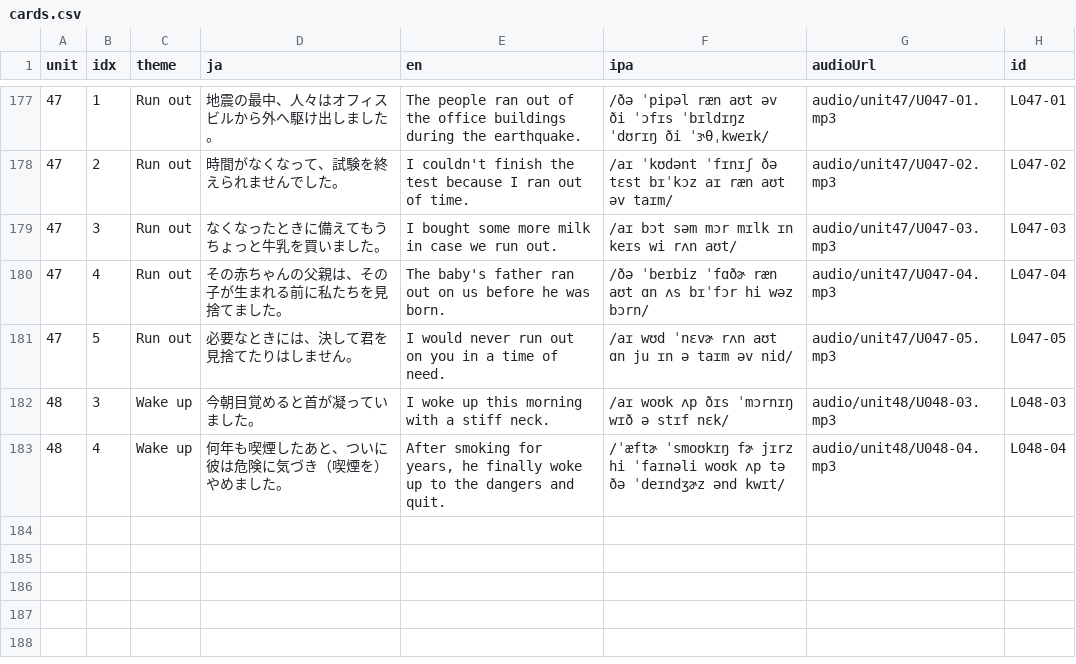
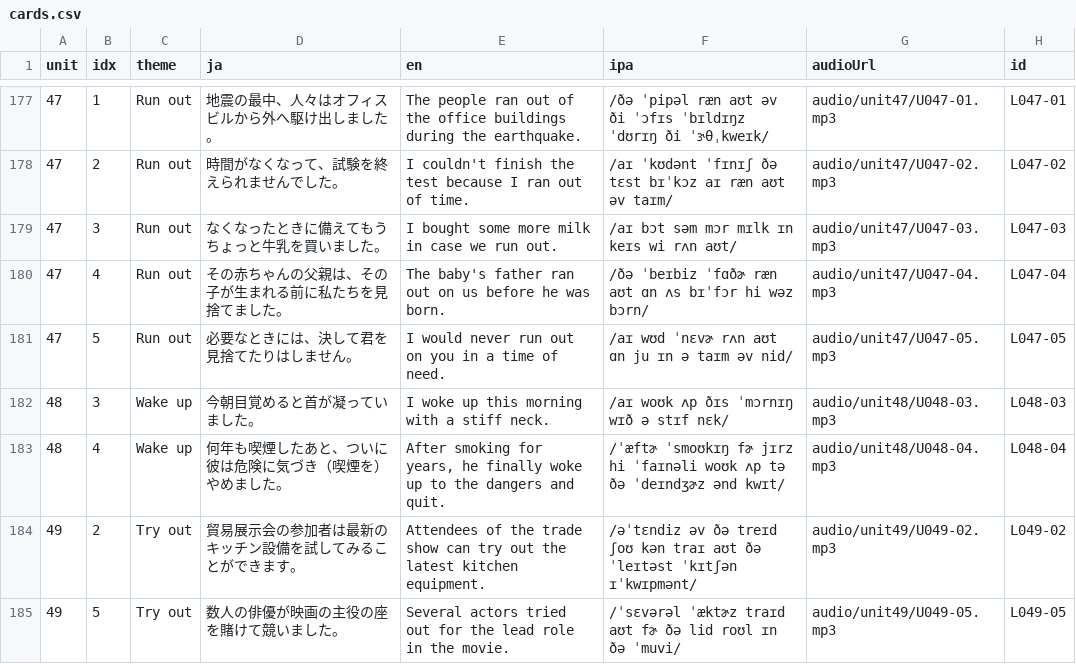
Before and after one commit to ei-mari/atsushi_sc_v2, a CSV file: v3/cards.csv, drawn as a sheet; only a part is shown, gaps mark what is left out.

Commit message:
Publish selected Unit 49 cards

```diff
--- a/v3/cards.csv
+++ b/v3/cards.csv
@@ -183 +183,3 @@ unit,idx,theme,ja,en,ipa,audioUrl,id
 48,4,Wake up,何年も喫煙したあと、ついに彼は危険に気づき（喫煙を）やめました。,"After smoking for years, he finally woke up to the dangers and quit.",/ˈæftɚ ˈsmoʊkɪŋ fɚ jɪrz hi ˈfaɪnəli woʊk ʌp tə ðə ˈdeɪndʒɚz ənd kwɪt/,audio/unit48/U048-04.mp3,L048-04
+49,2,Try out,貿易展示会の参加者は最新のキッチン設備を試してみることができます。,Attendees of the trade show can try out the latest kitchen equipment.,/əˈtɛndiz əv ðə treɪd ʃoʊ kən traɪ aʊt ðə ˈleɪtəst ˈkɪtʃən ɪˈkwɪpmənt/,audio/unit49/U049-02.mp3,L049-02
+49,5,Try out,数人の俳優が映画の主役の座を賭けて競いました。,Several actors tried out for the lead role in the movie.,/ˈsɛvərəl ˈæktɚz traɪd aʊt fɚ ðə lid roʊl ɪn ðə ˈmuvi/,audio/unit49/U049-05.mp3,L049-05
```
